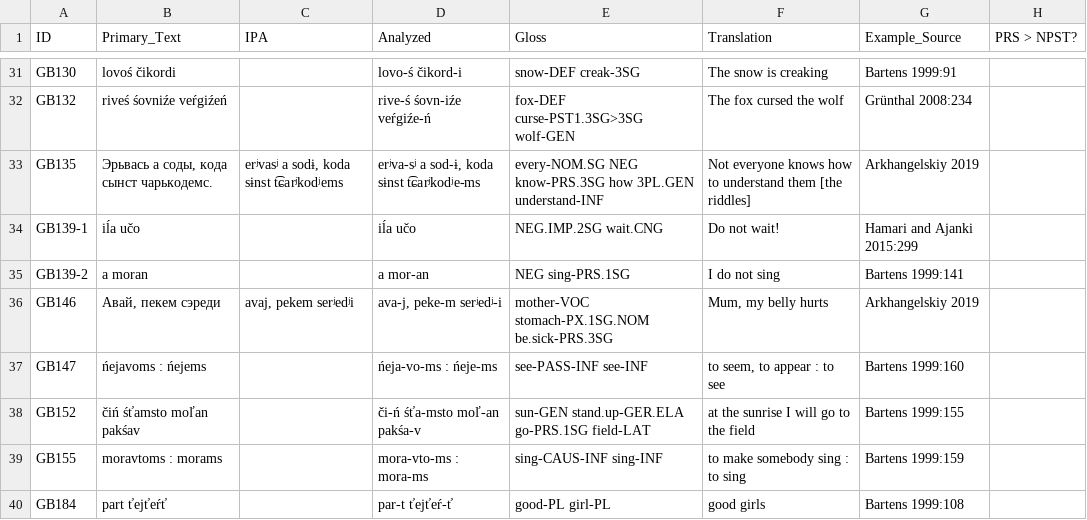
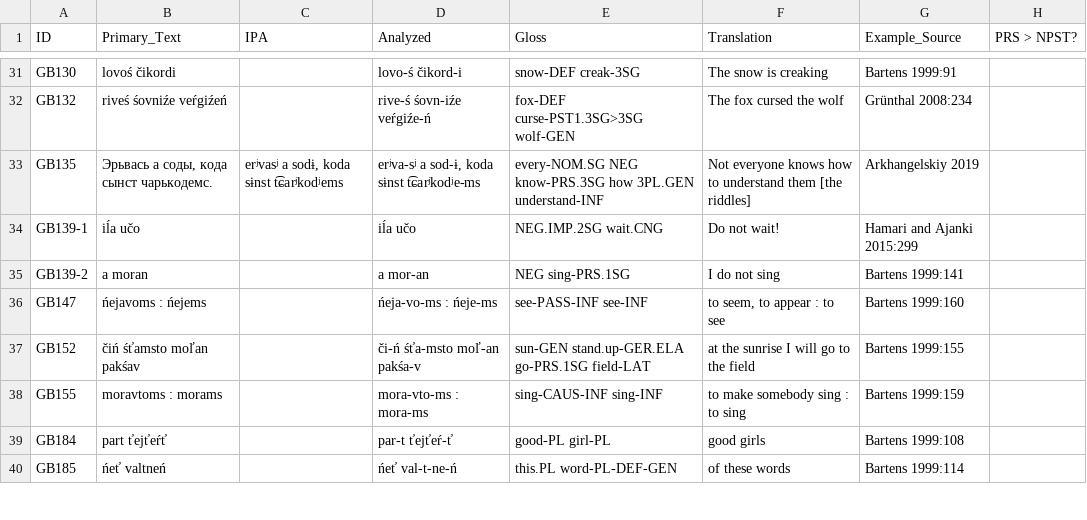
Before and after one commit to cldf-datasets/uratyp, a CSV file: raw/GB/language-tables/Erzya_examples.csv, drawn as a sheet; only a part is shown, gaps mark what is left out; the shorter side is filled out with more unchanged rows; the diff names each change by its address in the sheet, - before the commit and + after, or states it on an @@ line.

```diff
--- a/raw/GB/language-tables/Erzya_examples.csv
+++ b/raw/GB/language-tables/Erzya_examples.csv
-row 36: GB146 | Авай, пекем сэреди | avaj, pekem serʲedʲi | ava-j, peke-m serʲedʲ-i | mother-VOC stomach-PX.1SG.NOM be.sick-PRS.3SG | Mum, my belly hurts | Arkhangelskiy 2019
```
Also changed, not shown: raw/GB/language-tables/Erzya.csv, raw/UT/language-tables/Erzya.csv, 18 other files.
